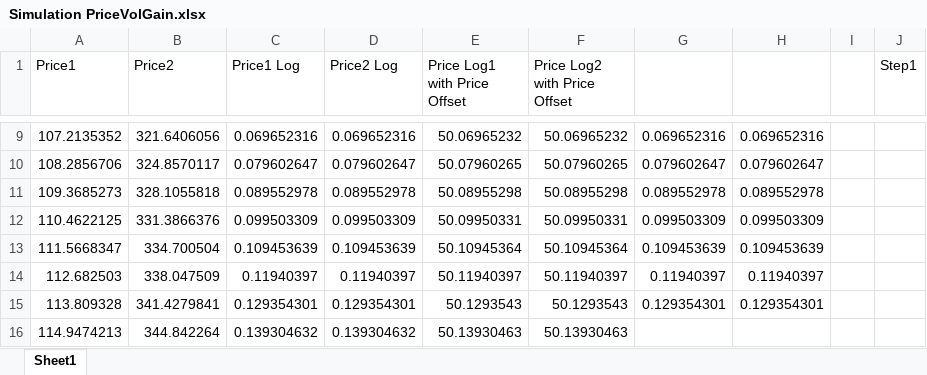
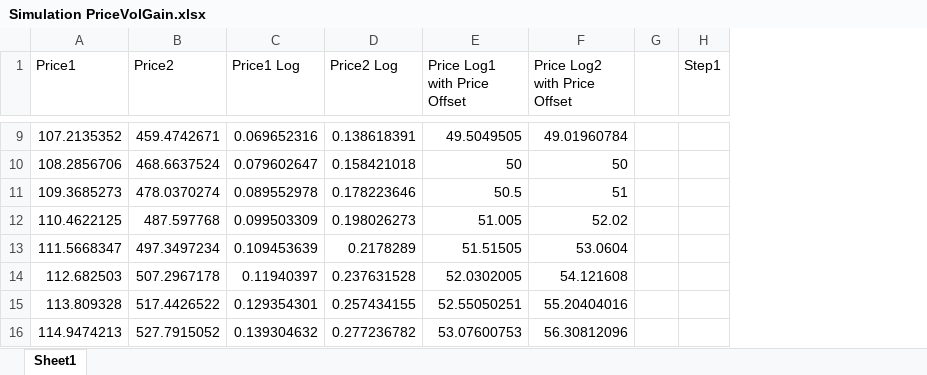
Before and after one commit to mdufour8/YahooAccessData-VS2012, an Excel workbook: Partial/PriceVolDefinition/PriceVolGain Excel Simulation/Simulation PriceVolGain.xlsx, sheet Sheet1, drawn as a sheet; only a part is shown, gaps mark what is left out; values as stored, in another font and other column widths than the file's, no borders; the diff covers the shown part only; the diff names each change by its address in the sheet, - before the commit and + after, or states it on an @@ line.

```diff
--- a/Partial/PriceVolDefinition/PriceVolGain Excel Simulation/Simulation PriceVolGain.xlsx (sheet Sheet1)
+++ b/Partial/PriceVolDefinition/PriceVolGain Excel Simulation/Simulation PriceVolGain.xlsx (sheet Sheet1)
-column G, rows 9-15: 0.069652316 | 0.079602647 | 0.089552978 | 0.099503309 | 0.109453639 | 0.11940397 | 0.129354301
-column H, rows 9-15: 0.069652316 | 0.079602647 | 0.089552978 | 0.099503309 | 0.109453639 | 0.11940397 | 0.129354301
-B9 (Price2): 321.6406056
+B9 (Price2): 459.4742671
-D9 (Price2 Log): 0.069652316
+D9 (Price2 Log): 0.138618391
-E9 (Price Log1 with Price Offset): 50.06965232
+E9 (Price Log1 with Price Offset): 49.5049505
-F9 (Price Log2 with Price Offset): 50.06965232
+F9 (Price Log2 with Price Offset): 49.01960784
-B10 (Price2): 324.8570117
+B10 (Price2): 468.6637524
-D10 (Price2 Log): 0.079602647
+D10 (Price2 Log): 0.158421018
-E10 (Price Log1 with Price Offset): 50.07960265
+E10 (Price Log1 with Price Offset): 50
-F10 (Price Log2 with Price Offset): 50.07960265
+F10 (Price Log2 with Price Offset): 50
-B11 (Price2): 328.1055818
+B11 (Price2): 478.0370274
-D11 (Price2 Log): 0.089552978
+D11 (Price2 Log): 0.178223646
-E11 (Price Log1 with Price Offset): 50.08955298
+E11 (Price Log1 with Price Offset): 50.5
-F11 (Price Log2 with Price Offset): 50.08955298
+F11 (Price Log2 with Price Offset): 51
-B12 (Price2): 331.3866376
+B12 (Price2): 487.597768
-D12 (Price2 Log): 0.099503309
+D12 (Price2 Log): 0.198026273
-E12 (Price Log1 with Price Offset): 50.09950331
+E12 (Price Log1 with Price Offset): 51.005
-F12 (Price Log2 with Price Offset): 50.09950331
+F12 (Price Log2 with Price Offset): 52.02
-B13 (Price2): 334.700504
+B13 (Price2): 497.3497234
-D13 (Price2 Log): 0.109453639
+D13 (Price2 Log): 0.2178289
-E13 (Price Log1 with Price Offset): 50.10945364
+E13 (Price Log1 with Price Offset): 51.51505
-F13 (Price Log2 with Price Offset): 50.10945364
+F13 (Price Log2 with Price Offset): 53.0604
-B14 (Price2): 338.047509
+B14 (Price2): 507.2967178
-D14 (Price2 Log): 0.11940397
+D14 (Price2 Log): 0.237631528
-E14 (Price Log1 with Price Offset): 50.11940397
+E14 (Price Log1 with Price Offset): 52.0302005
-F14 (Price Log2 with Price Offset): 50.11940397
+F14 (Price Log2 with Price Offset): 54.121608
-B15 (Price2): 341.4279841
+B15 (Price2): 517.4426522
-D15 (Price2 Log): 0.129354301
+D15 (Price2 Log): 0.257434155
-E15 (Price Log1 with Price Offset): 50.1293543
+E15 (Price Log1 with Price Offset): 52.55050251
-F15 (Price Log2 with Price Offset): 50.1293543
+F15 (Price Log2 with Price Offset): 55.20404016
-B16 (Price2): 344.842264
+B16 (Price2): 527.7915052
-D16 (Price2 Log): 0.139304632
+D16 (Price2 Log): 0.277236782
-E16 (Price Log1 with Price Offset): 50.13930463
+E16 (Price Log1 with Price Offset): 53.07600753
-F16 (Price Log2 with Price Offset): 50.13930463
+F16 (Price Log2 with Price Offset): 56.30812096
```
Also changed, not shown: 165 edited cells elsewhere in this sheet, formulas that keep their value, 12 other files.
